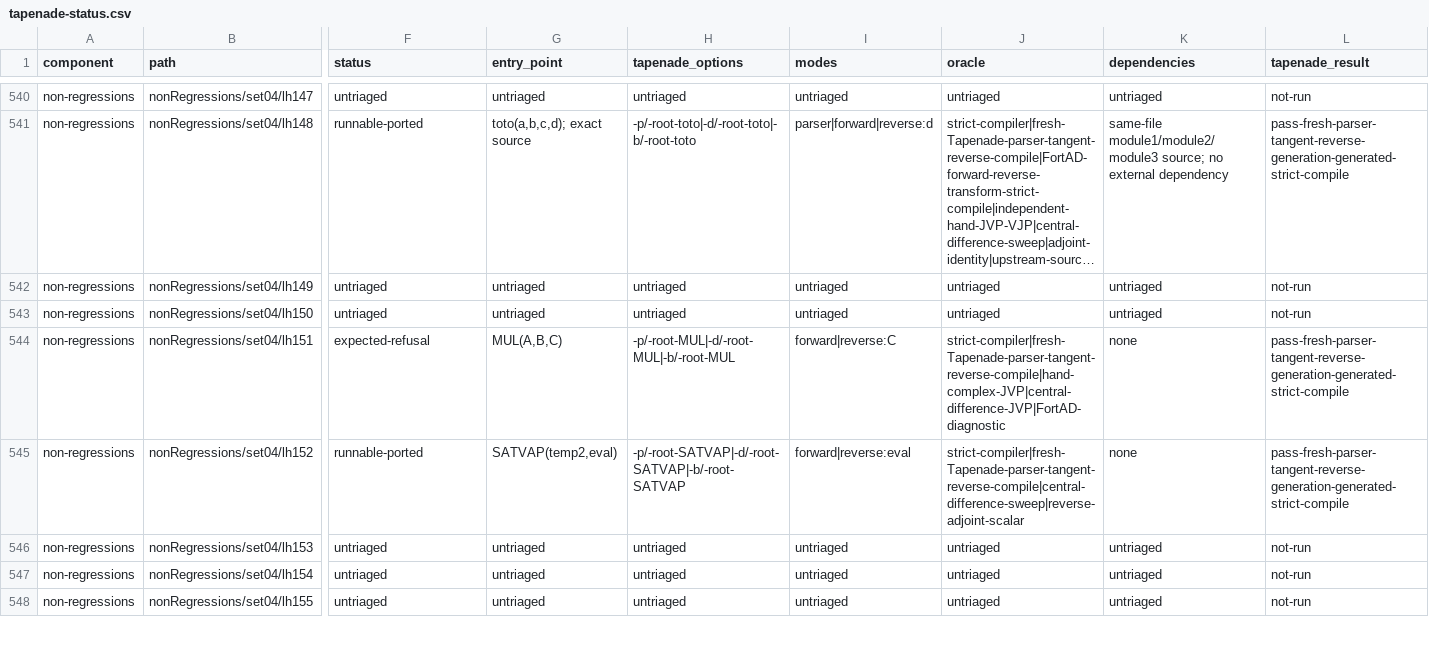
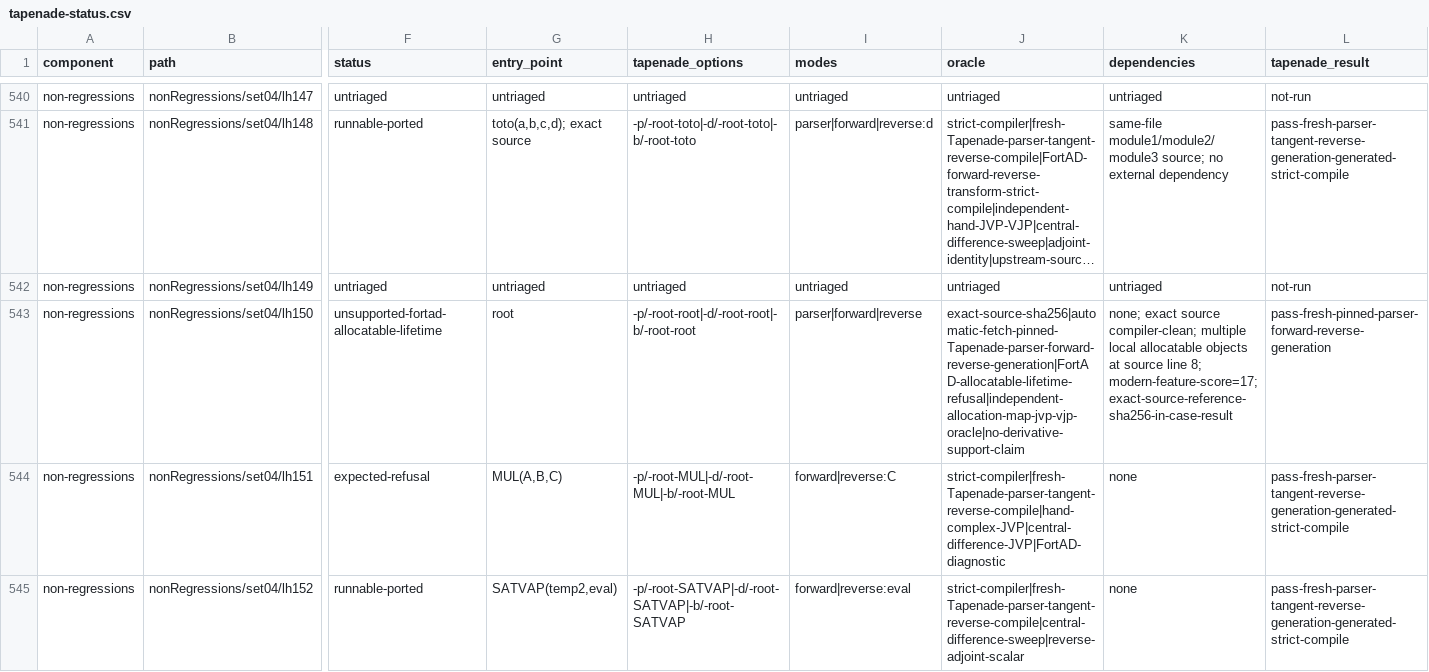
Before and after one commit to lazy-fortran/fortad-bench, a CSV file: docs/corpora/tapenade-status.csv, drawn as a sheet; only a part is shown, gaps mark what is left out; the shorter side is filled out with more unchanged rows; long unchanged cells end in …; the diff covers the shown part only; the diff names each change by its address in the sheet, - before the commit and + after, or states it on an @@ line.

Commit message:
bench: add Tapenade next39 queue shard

```diff
--- a/docs/corpora/tapenade-status.csv
+++ b/docs/corpora/tapenade-status.csv
-F543 (status): untriaged
+F543 (status): unsupported-fortad-allocatable-lifetime
-G543 (entry_point): untriaged
+G543 (entry_point): root
-H543 (tapenade_options): untriaged
+H543 (tapenade_options): -p/-root-root|-d/-root-root|-b/-root-root
-I543 (modes): untriaged
+I543 (modes): parser|forward|reverse
-J543 (oracle): untriaged
+J543 (oracle): exact-source-sha256|automatic-fetch-pinned-Tapenade-parser-forward-reverse-generation|FortAD-allocatable-lifetime-refusal|independent-allocation-map-jvp-vjp-oracle|no-derivative-support-claim
-K543 (dependencies): untriaged
+K543 (dependencies): none; exact source compiler-clean; multiple local allocatable objects at source line 8; modern-feature-score=17; exact-source-reference-sha256-in-case-result
-L543 (tapenade_result): not-run
+L543 (tapenade_result): pass-fresh-pinned-parser-forward-reverse-generation
```
Also changed, not shown: 25 edited cells elsewhere in this file, 12 other files.
